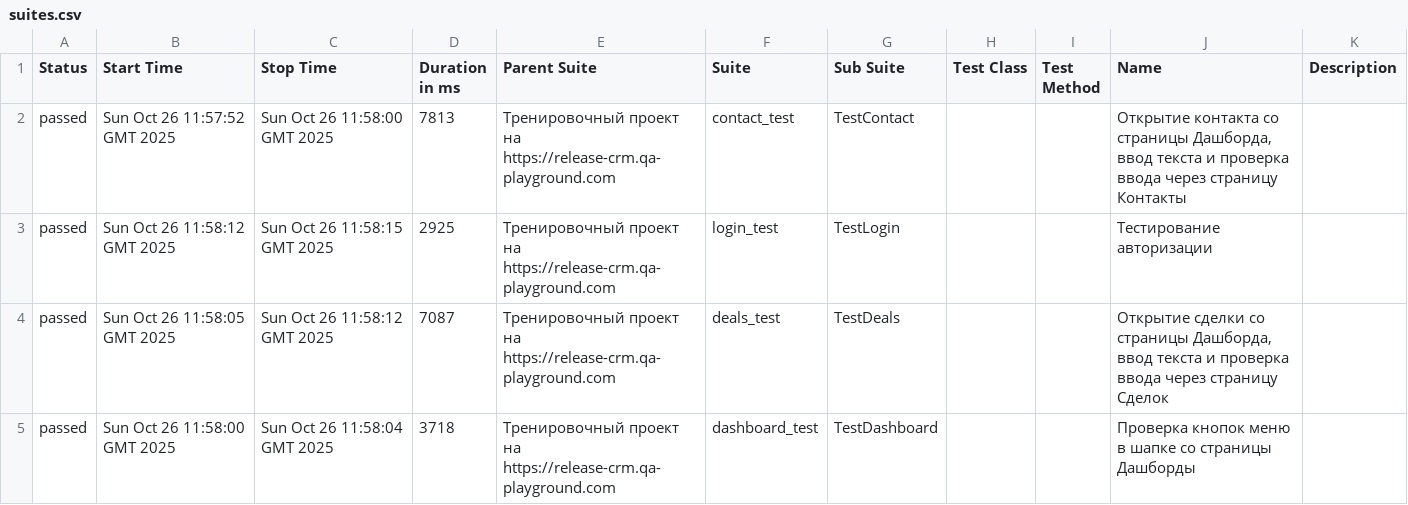
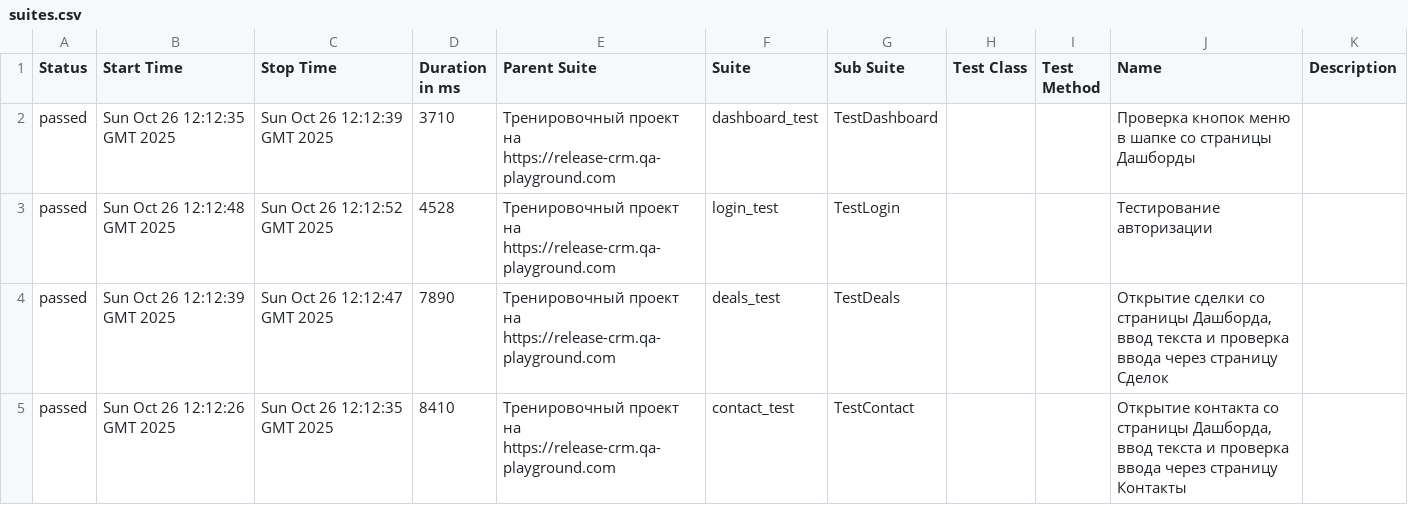
Before and after one commit to yaroslav1171717/Page_Object_Model_DZ, a CSV file: data/suites.csv, drawn as a sheet.

```diff
--- a/data/suites.csv
+++ b/data/suites.csv
@@ -1,5 +1,5 @@
 "Status","Start Time","Stop Time","Duration in ms","Parent Suite","Suite","Sub Suite","Test Class","Test Method","Name","Description"
-"passed","Sun Oct 26 11:57:52 GMT 2025","Sun Oct 26 11:58:00 GMT 2025","7813","Тренировочный проект на https://release-crm.qa-playground.com","contact_test","TestContact","","","Открытие контакта со страницы Дашборда, ввод текста и проверка ввода через страницу Контакты",""
-"passed","Sun Oct 26 11:58:12 GMT 2025","Sun Oct 26 11:58:15 GMT 2025","2925","Тренировочный проект на https://release-crm.qa-playground.com","login_test","TestLogin","","","Тестирование авторизации",""
-"passed","Sun Oct 26 11:58:05 GMT 2025","Sun Oct 26 11:58:12 GMT 2025","7087","Тренировочный проект на https://release-crm.qa-playground.com","deals_test","TestDeals","","","Открытие сделки со страницы Дашборда, ввод текста и проверка ввода через страницу Сделок",""
-"passed","Sun Oct 26 11:58:00 GMT 2025","Sun Oct 26 11:58:04 GMT 2025","3718","Тренировочный проект на https://release-crm.qa-playground.com","dashboard_test","TestDashboard","","","Проверка кнопок меню в шапке со страницы Дашборды",""
+"passed","Sun Oct 26 12:12:35 GMT 2025","Sun Oct 26 12:12:39 GMT 2025","3710","Тренировочный проект на https://release-crm.qa-playground.com","dashboard_test","TestDashboard","","","Проверка кнопок меню в шапке со страницы Дашборды",""
+"passed","Sun Oct 26 12:12:48 GMT 2025","Sun Oct 26 12:12:52 GMT 2025","4528","Тренировочный проект на https://release-crm.qa-playground.com","login_test","TestLogin","","","Тестирование авторизации",""
+"passed","Sun Oct 26 12:12:39 GMT 2025","Sun Oct 26 12:12:47 GMT 2025","7890","Тренировочный проект на https://release-crm.qa-playground.com","deals_test","TestDeals","","","Открытие сделки со страницы Дашборда, ввод текста и проверка ввода через страницу Сделок",""
+"passed","Sun Oct 26 12:12:26 GMT 2025","Sun Oct 26 12:12:35 GMT 2025","8410","Тренировочный проект на https://release-crm.qa-playground.com","contact_test","TestContact","","","Открытие контакта со страницы Дашборда, ввод текста и проверка ввода через страницу Контакты",""
```
Also changed, not shown: 18 other files.
